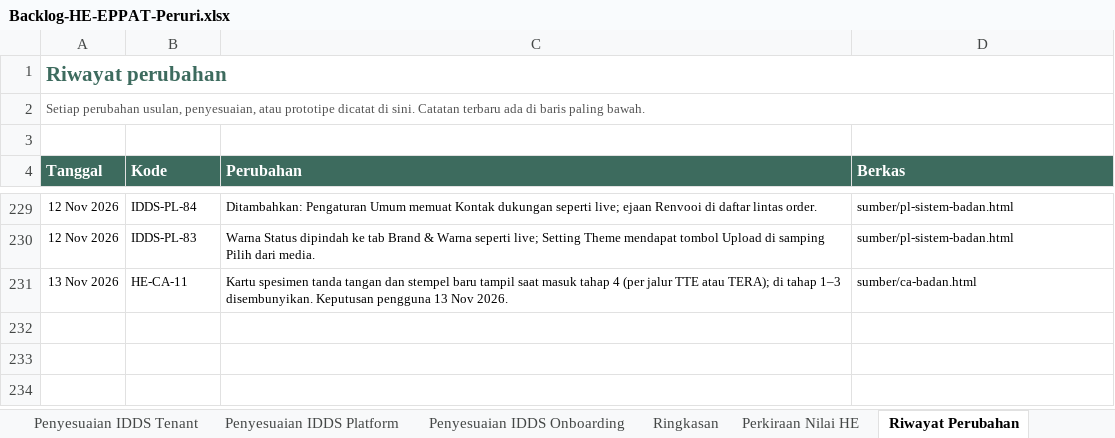
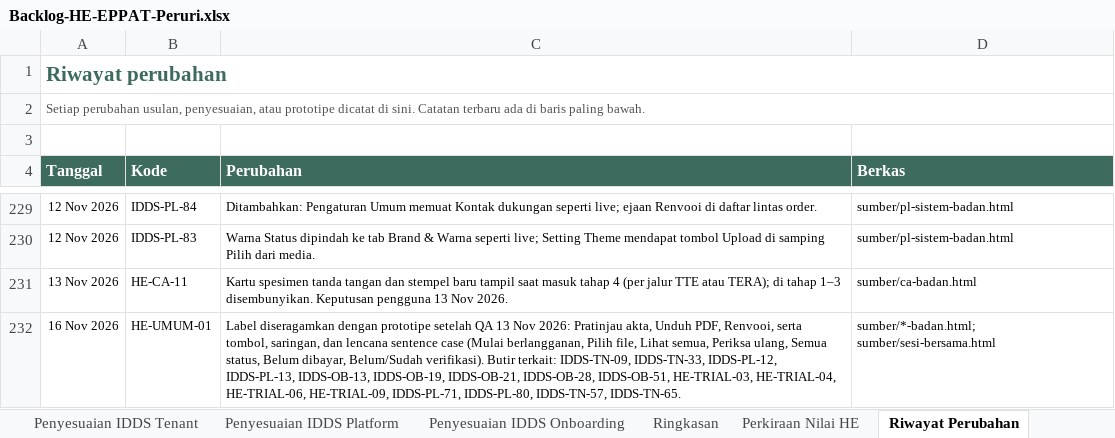
Before and after one commit to yogi-alt/HE-EPPAT-Backlog, an Excel workbook: Backlog-HE-EPPAT-Peruri.xlsx, sheet Riwayat Perubahan, drawn as a sheet; only a part is shown, gaps mark what is left out; values as stored, in another font and other column widths than the file's, no borders; the diff names each change by its address in the sheet, - before the commit and + after, or states it on an @@ line.

```diff
--- a/Backlog-HE-EPPAT-Peruri.xlsx (sheet Riwayat Perubahan)
+++ b/Backlog-HE-EPPAT-Peruri.xlsx (sheet Riwayat Perubahan)
+row 232: 16 Nov 2026 | HE-UMUM-01 | Label diseragamkan dengan prototipe setelah QA 13 Nov 2026: Pratinjau akta, Unduh PDF, Renvooi, serta tombol, saringan, dan lencana sentence case (Mulai berlangganan, Pilih file, Lihat semua, Periksa ulang, Semua status, Belum dibayar, Belum/Sudah verifikasi). Butir terkait: IDDS-TN-09, IDDS-TN-33, IDDS-PL-12, IDDS-PL-13, IDDS-OB-13, IDDS-OB-19, IDDS-OB-21, IDDS-OB-28, IDDS-OB-51, HE-TRIAL-03, HE-TRIAL-04, HE-TRIAL-06, HE-TRIAL-09, IDDS-PL-71, IDDS-PL-80, IDDS-TN-57, IDDS-TN-65. | sumber/*-badan.html; sumber/sesi-bersama.html
```
Also changed, not shown: sheet Penyesuaian IDDS Tenant, sheet Usulan HE, sheet Penyesuaian IDDS Onboarding, sheet Penyesuaian IDDS Platform, 1 other file.
